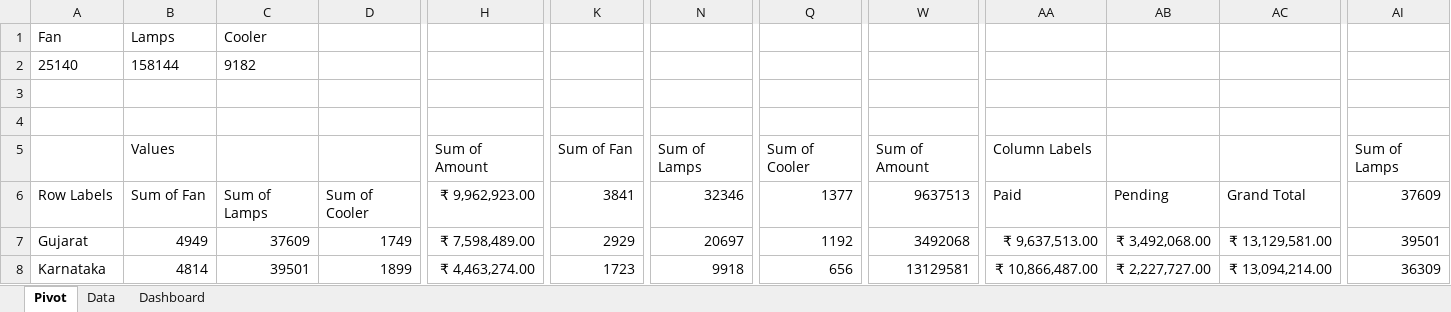
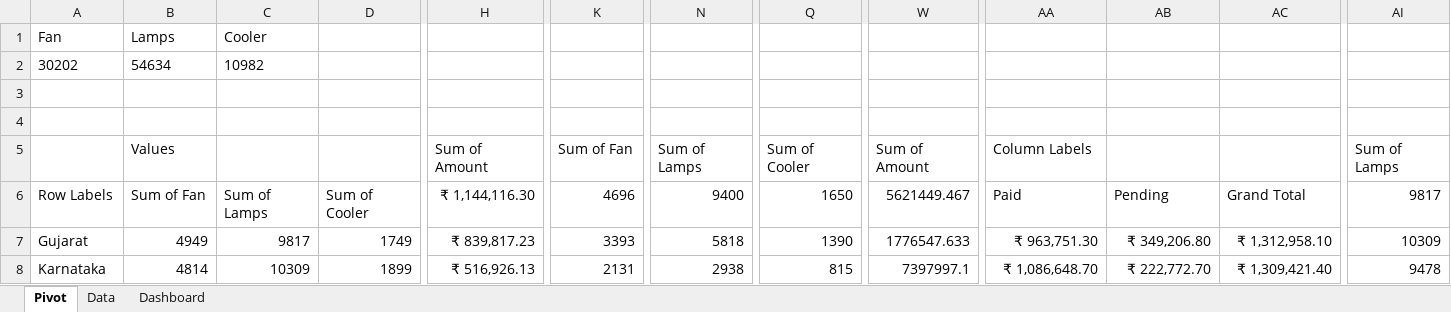
Before and after one commit to Sridhar5879/chatbot_dev, an Excel workbook: Sales report GH.xlsx, sheet Pivot, drawn as a sheet; only a part is shown, gaps mark what is left out; values as stored, in another font and other column widths than the file's, no borders; removed rows and columns are numbered as before the commit, all else as after; rows hold the shown columns only; the diff covers the shown part only; the diff names each change by its address in the sheet, - before the commit and + after, or states it on an @@ line.

```diff
--- a/Sales report GH.xlsx (sheet Pivot)
+++ b/Sales report GH.xlsx (sheet Pivot)
-row 2: 25140 | 158144 | 9182
+row 2: 30202 | 54634 | 10982
-H6: ₹ 9,962,923.00
+H6: ₹ 1,144,116.30
-K6: 3841
+K6: 4696
-N6: 32346
+N6: 9400
-Q6: 1377
+Q6: 1650
-W6: 9637513
+W6: 5621449.467
-AI6: 37609
+AI6: 9817
-C7: 37609
+C7: 9817
-H7: ₹ 7,598,489.00
+H7: ₹ 839,817.23
-K7: 2929
+K7: 3393
-N7: 20697
+N7: 5818
-Q7: 1192
+Q7: 1390
-W7: 3492068
+W7: 1776547.633
-AA7: ₹ 9,637,513.00
+AA7: ₹ 963,751.30
-AB7: ₹ 3,492,068.00
+AB7: ₹ 349,206.80
-AC7: ₹ 13,129,581.00
+AC7: ₹ 1,312,958.10
-AI7: 39501
+AI7: 10309
-C8: 39501
+C8: 10309
-H8: ₹ 4,463,274.00
+H8: ₹ 516,926.13
-K8: 1723
+K8: 2131
-N8: 9918
+N8: 2938
-Q8: 656
+Q8: 815
-W8: 13129581
+W8: 7397997.1
-AA8: ₹ 10,866,487.00
+AA8: ₹ 1,086,648.70
-AB8: ₹ 2,227,727.00
+AB8: ₹ 222,772.70
-AC8: ₹ 13,094,214.00
+AC8: ₹ 1,309,421.40
-AI8: 36309
+AI8: 9478
```
Also changed, not shown: 2 added rows, 9 removed rows and 73 edited cells elsewhere in this sheet, sheet Data, sheet Dashboard, charts or pictures, Sales report NI.xlsx, Sales report SI.xlsx, 2 other files.
